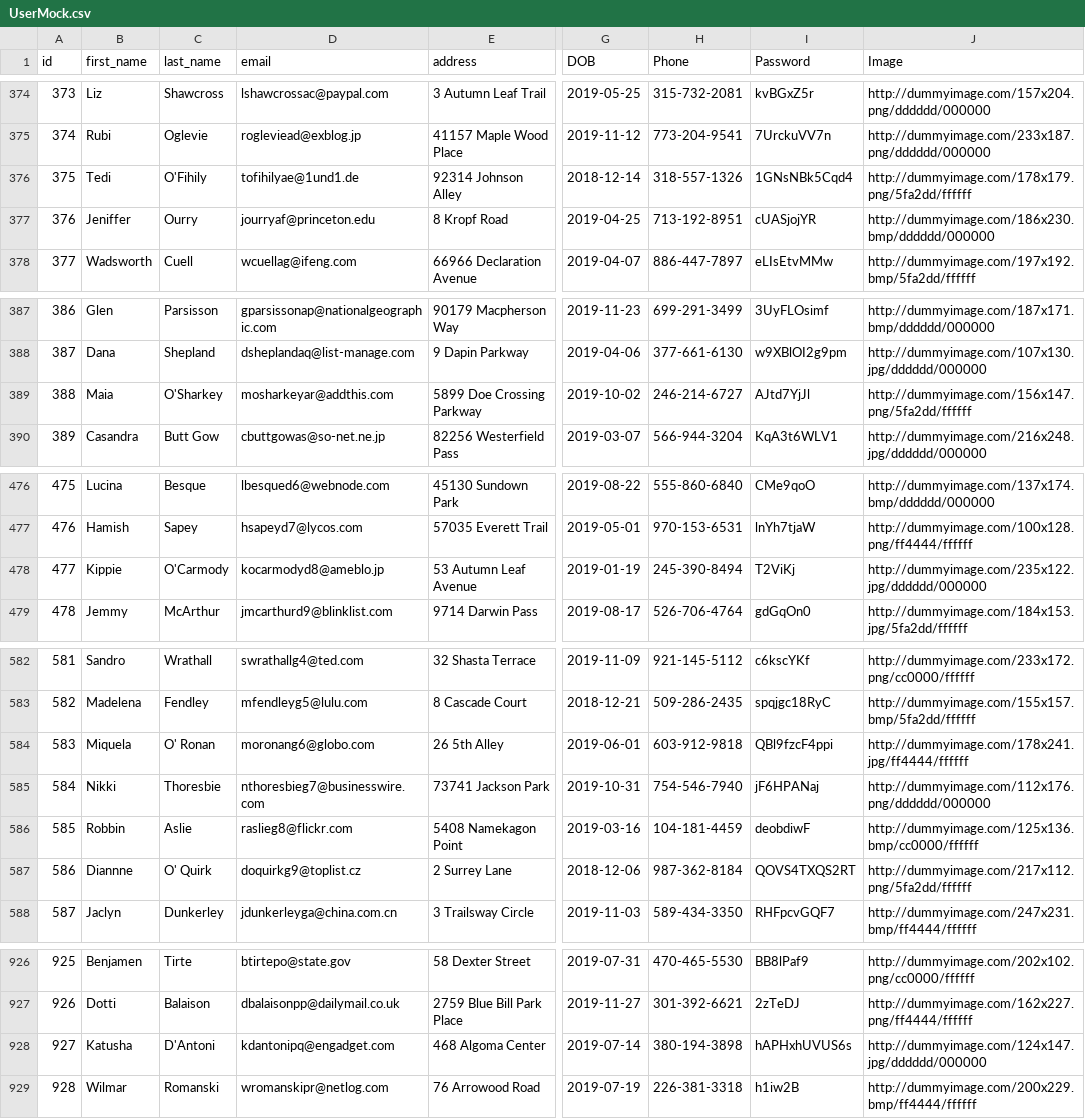
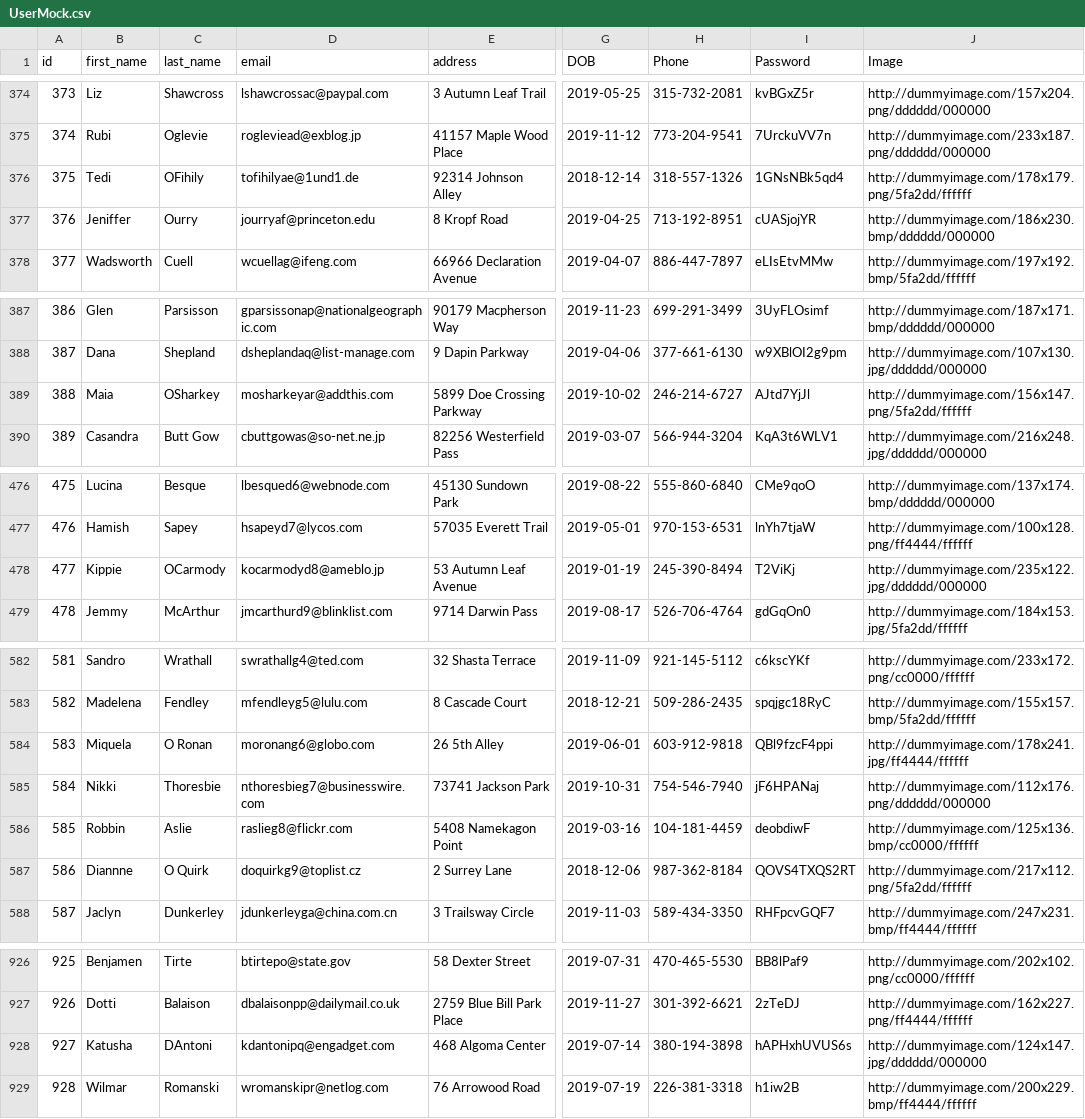
Before and after one commit to thisischarles/dbProject, a CSV file: UserMock.csv, drawn as a sheet; only a part is shown, gaps mark what is left out; the diff covers the shown part only; the diff names each change by its address in the sheet, - before the commit and + after, or states it on an @@ line.

Commit message:
Database mock

```diff
--- a/UserMock.csv
+++ b/UserMock.csv
-C376 (last_name): O'Fihily
+C376 (last_name): OFihily
-I376 (Password): 1GNsNBk5Cqd4
+I376 (Password): 1GNsNBk5qd4
-C389 (last_name): O'Sharkey
+C389 (last_name): OSharkey
-C478 (last_name): O'Carmody
+C478 (last_name): OCarmody
-C584 (last_name): O' Ronan
+C584 (last_name): O Ronan
-C587 (last_name): O' Quirk
+C587 (last_name): O Quirk
-C928 (last_name): D'Antoni
+C928 (last_name): DAntoni
```
Also changed, not shown: 1 edited cell elsewhere in this file, 1 other file.
